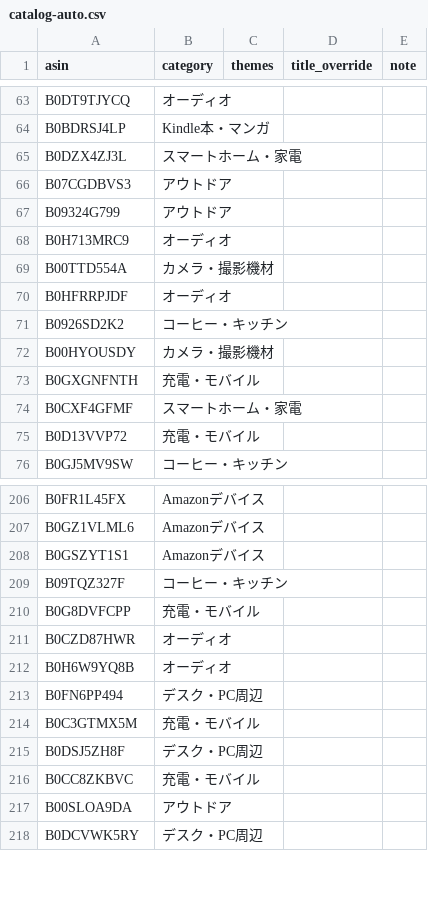
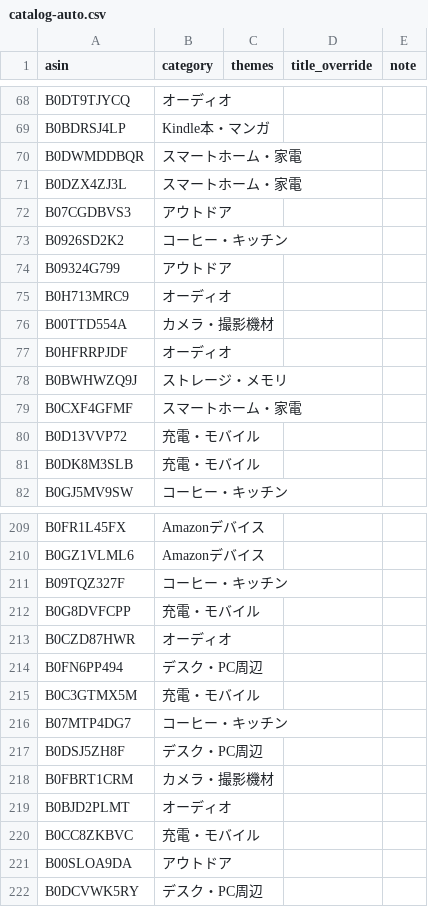
Before and after one commit to yokoichi/amazonsalematome, a CSV file: data/catalog-auto.csv, drawn as a sheet; only a part is shown, gaps mark what is left out; the diff covers the shown part only.

```diff
--- a/data/catalog-auto.csv
+++ b/data/catalog-auto.csv
@@ -64,4 +69,6 @@ B0DT9TJYCQ,オーディオ,,,
 B0BDRSJ4LP,Kindle本・マンガ,,,
+B0DWMDDBQR,スマートホーム・家電,,,
 B0DZX4ZJ3L,スマートホーム・家電,,,
 B07CGDBVS3,アウトドア,,,
+B0926SD2K2,コーヒー・キッチン,,,
 B09324G799,アウトドア,,,
@@ -70,7 +77,6 @@ B00TTD554A,カメラ・撮影機材,,,
 B0HFRRPJDF,オーディオ,,,
-B0926SD2K2,コーヒー・キッチン,,,
-B00HYOUSDY,カメラ・撮影機材,,,
-B0GXGNFNTH,充電・モバイル,,,
+B0BWHWZQ9J,ストレージ・メモリ,,,
 B0CXF4GFMF,スマートホーム・家電,,,
 B0D13VVP72,充電・モバイル,,,
+B0DK8M3SLB,充電・モバイル,,,
 B0GJ5MV9SW,コーヒー・キッチン,,,
@@ -207,3 +210,2 @@ B0FR1L45FX,Amazonデバイス,,,
 B0GZ1VLML6,Amazonデバイス,,,
-B0GSZYT1S1,Amazonデバイス,,,
 B09TQZ327F,コーヒー・キッチン,,,
@@ -211,6 +213,8 @@ B0G8DVFCPP,充電・モバイル,,,
 B0CZD87HWR,オーディオ,,,
-B0H6W9YQ8B,オーディオ,,,
 B0FN6PP494,デスク・PC周辺,,,
 B0C3GTMX5M,充電・モバイル,,,
+B07MTP4DG7,コーヒー・キッチン,,,
 B0DSJ5ZH8F,デスク・PC周辺,,,
+B0FBRT1CRM,カメラ・撮影機材,,,
+B0BJD2PLMT,オーディオ,,,
 B0CC8ZKBVC,充電・モバイル,,,
```
Also changed, not shown: 39 added rows, 41 removed rows, 10 moved rows and 6 edited cells elsewhere in this file, 1 other file.
